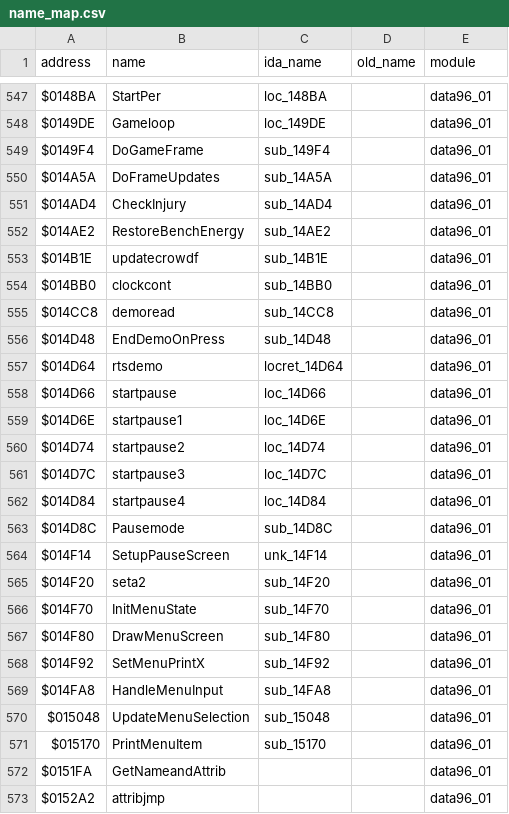
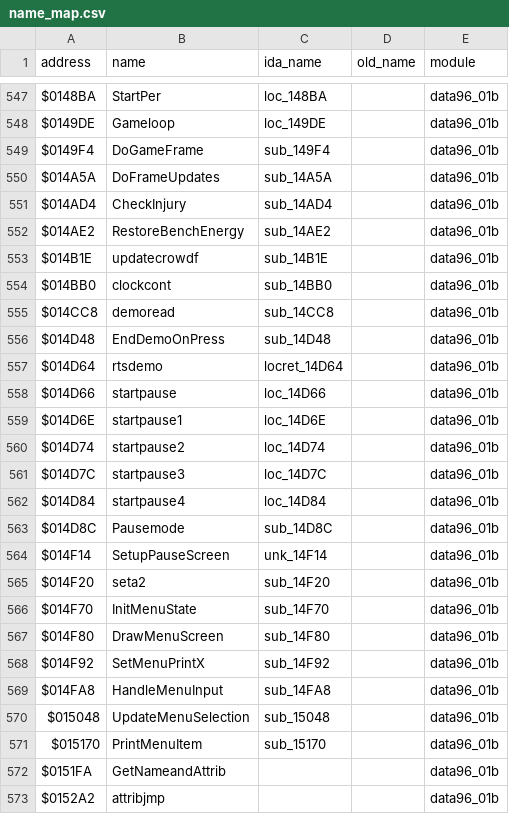
Before and after one commit to StaticEck2026/nhl96genesis, a CSV file: docs/name_map.csv, drawn as a sheet; only a part is shown, gaps mark what is left out; the diff covers the shown part only; the diff names each change by its address in the sheet, - before the commit and + after, or states it on an @@ line.

```diff
--- a/docs/name_map.csv
+++ b/docs/name_map.csv
-E547:E573 (module): data96_01
+E547:E573 (module): data96_01b
```
Also changed, not shown: 45 edited cells elsewhere in this file, 23 other files.
